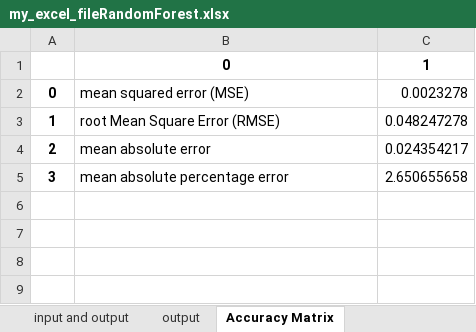
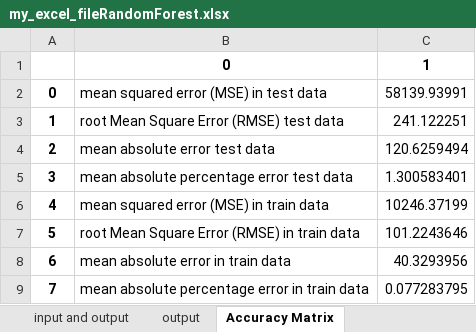
Before and after one commit to developerMathi/SVM_FYPFinal, an Excel workbook: venvs/my_excel_fileRandomForest.xlsx, sheet Accuracy Matrix, drawn as a sheet; values as stored, in another font and other column widths than the file's, no borders; the diff names each change by its address in the sheet, - before the commit and + after, or states it on an @@ line.

```diff
--- a/venvs/my_excel_fileRandomForest.xlsx (sheet Accuracy Matrix)
+++ b/venvs/my_excel_fileRandomForest.xlsx (sheet Accuracy Matrix)
-B2: mean squared error (MSE)
+B2: mean squared error (MSE) in test data
-C2: 0.0023278
+C2: 58139.93991
-B3: root Mean Square Error (RMSE)
+B3: root Mean Square Error (RMSE) test data
-C3: 0.048247278
+C3: 241.122251
-B4: mean absolute error
+B4: mean absolute error test data
-C4: 0.024354217
+C4: 120.6259494
-B5: mean absolute percentage error
+B5: mean absolute percentage error test data
-C5: 2.650655658
+C5: 1.300583401
+row 6: 4 | mean squared error (MSE) in train data | 10246.37199
+row 7: 5 | root Mean Square Error (RMSE) in train data | 101.2243646
+row 8: 6 | mean absolute error in train data | 40.3293956
+row 9: 7 | mean absolute percentage error in train data | 0.077283795
```
Also changed, not shown: sheet output, sheet input and output, venvs/my_excel_file.xlsx, venvs/my_excel_fileXGBoost.xlsx, 3 other files.
